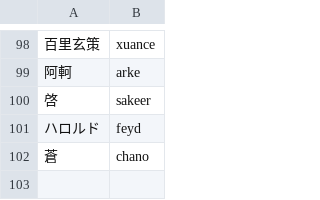
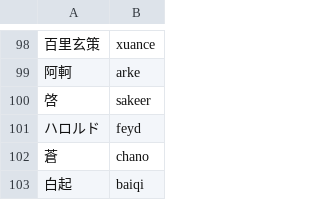
Before and after one commit to shunnsoku7187/hok, a CSV file: names.csv, drawn as a sheet; only a part is shown, gaps mark what is left out; the diff names each change by its address in the sheet, - before the commit and + after, or states it on an @@ line.

```diff
--- a/names.csv
+++ b/names.csv
+row 103: 白起 | baiqi
```
Also changed, not shown: 2 other files.
